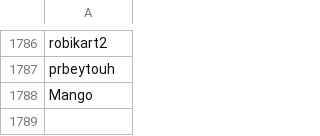
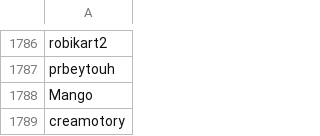
Before and after one commit to th330p-prog/PlayerList, a CSV file: PlayerList.csv, drawn as a sheet; only a part is shown, gaps mark what is left out.

Commit message:
Add player creamotory

```diff
--- a/PlayerList.csv
+++ b/PlayerList.csv
@@ -1788 +1788,2 @@ prbeytouh
 Mango
+creamotory
```
